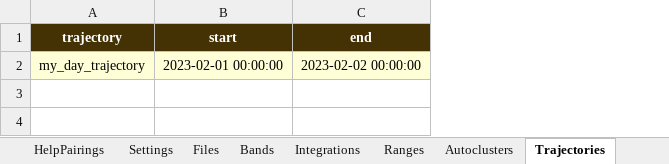
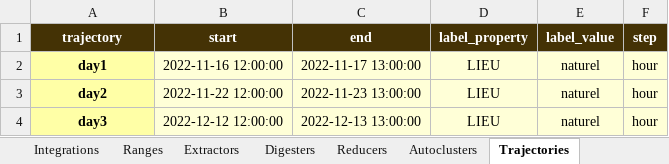
Before and after one commit to sound-scape-explorer/sound-scape-explorer, an Excel workbook: examples/common/config.xlsx, sheet Trajectories, drawn as a sheet; values as stored, in another font and other column widths than the file's, no borders; removed rows and columns are numbered as before the commit, all else as after; the diff names each change by its address in the sheet, - before the commit and + after, or states it on an @@ line.

```diff
--- a/examples/common/config.xlsx (sheet Trajectories)
+++ b/examples/common/config.xlsx (sheet Trajectories)
-sheet tab: HelpPairings
+sheet tab: Extractors
+sheet tab: Digesters
+column D (label_property), empty
+column E (label_value), empty
+column F (step), empty
-row 2: my_day_trajectory | 2023-02-01 00:00:00 | 2023-02-02 00:00:00
+row 2: day1 | 2022-11-16 12:00:00 | 2022-11-17 13:00:00 | LIEU | naturel | hour
+row 3: day2 | 2022-11-22 12:00:00 | 2022-11-23 13:00:00 | LIEU | naturel | hour
+row 4: day3 | 2022-12-12 12:00:00 | 2022-12-13 13:00:00 | LIEU | naturel | hour
```
Also changed, not shown: sheet Help, sheet ListReducers, sheet ListExtractors, sheet ListDigesters, sheet ListAutoclusters, sheet ListTrajectories, 3 more sheets, other sheet tabs.
